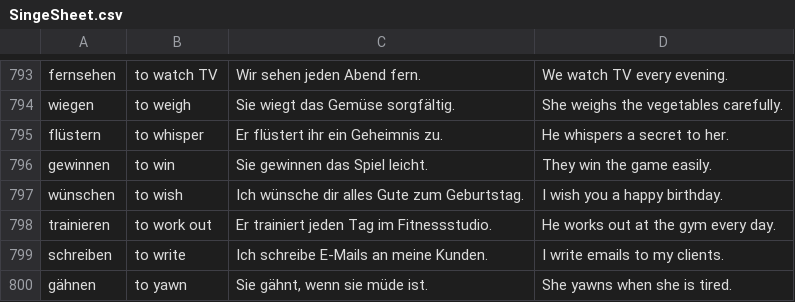
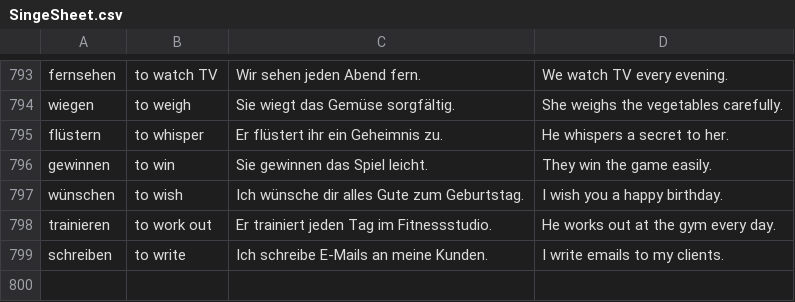
Before and after one commit to amar030383/languageLearning, a CSV file: SingeSheet.csv, drawn as a sheet; only a part is shown, gaps mark what is left out.

Commit message:
removed

```diff
--- a/SingeSheet.csv
+++ b/SingeSheet.csv
@@ -799,2 +799 @@ trainieren,to work out,Er trainiert jeden Tag im Fitnessstudio.,He works out at
 schreiben,to write,Ich schreibe E-Mails an meine Kunden.,I write emails to my clients.
-gähnen,to yawn,"Sie gähnt, wenn sie müde ist.",She yawns when she is tired.
```
